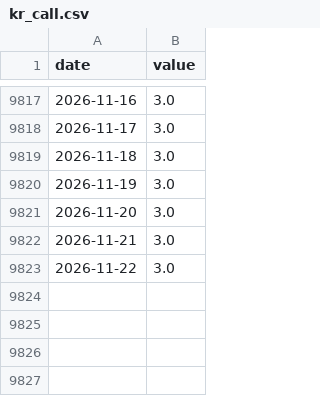
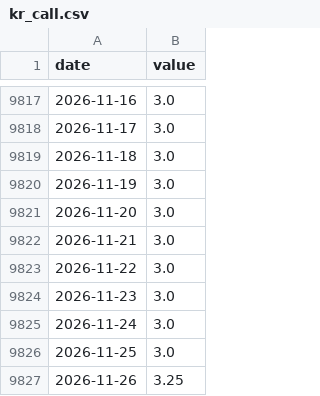
Before and after one commit to Hwang-gu/macro-invest-monitor, a CSV file: data/raw/kr_call.csv, drawn as a sheet; only a part is shown, gaps mark what is left out.

```diff
--- a/data/raw/kr_call.csv
+++ b/data/raw/kr_call.csv
@@ -9823 +9823,5 @@ date,value
 2026-11-22,3.0
+2026-11-23,3.0
+2026-11-24,3.0
+2026-11-25,3.0
+2026-11-26,3.25
```
Also changed, not shown: data/raw/dxy.csv, data/raw/us_bio.csv, 26 other files.
